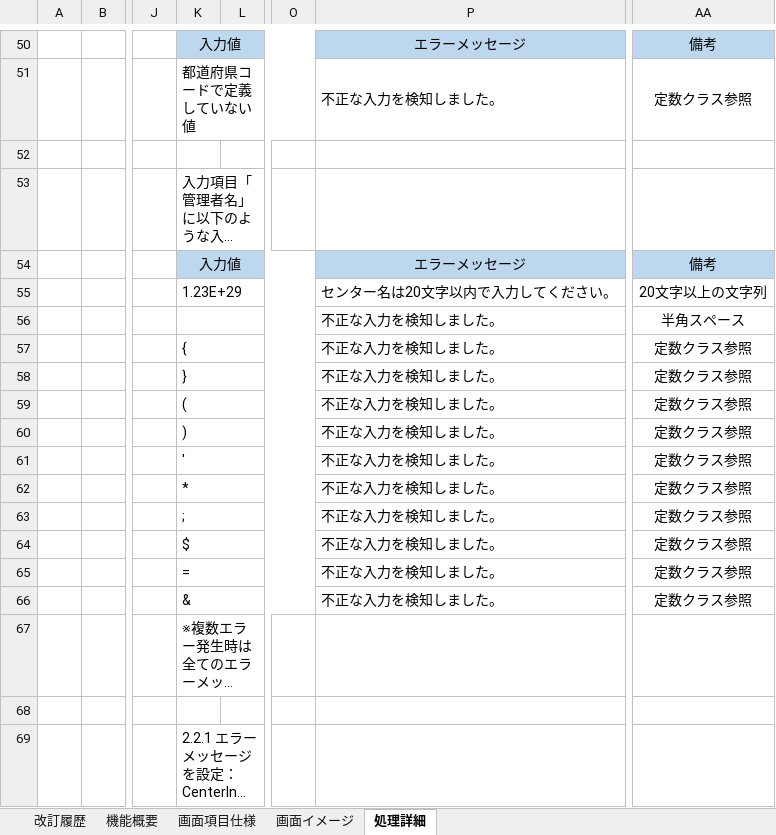
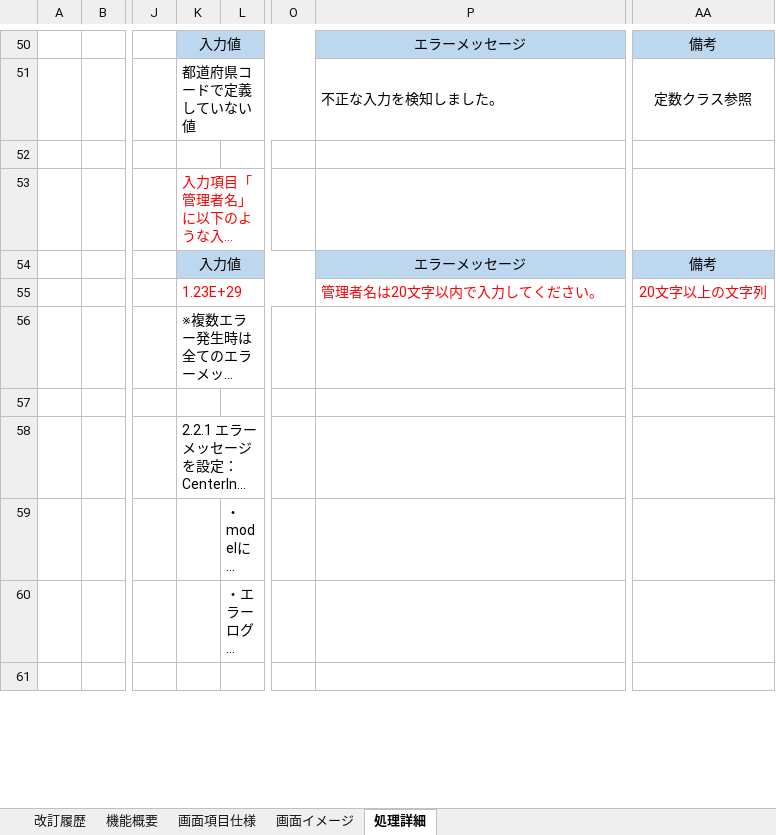
Before and after one commit to hagydojt/development-PGcourse-DroneInventorySystem, an Excel workbook: docs/詳細設計書/詳細設計書_在庫センター情報画面.xlsx, sheet 処理詳細, drawn as a sheet; only a part is shown, gaps mark what is left out; the shorter side is filled out with more unchanged rows; long unchanged cells end in …; values as stored, in another font and other column widths than the file's, no borders; removed rows and columns are numbered as before the commit, all else as after; rows hold the shown columns only; the diff covers the shown part only; the diff names each change by its address in the sheet, - before the commit and + after, or states it on an @@ line.

Commit message:
Add files via upload

```diff
--- a/docs/詳細設計書/詳細設計書_在庫センター情報画面.xlsx (sheet 処理詳細)
+++ b/docs/詳細設計書/詳細設計書_在庫センター情報画面.xlsx (sheet 処理詳細)
-K53 text colour: black
+K53 text colour: #FF0000
-K55 text colour: black
+K55 text colour: #FF0000
-P55: センター名は20文字以内で入力してください。
+P55: 管理者名は20文字以内で入力してください。
-P55 text colour: black
+P55 text colour: #FF0000
-AA55 text colour: black
+AA55 text colour: #FF0000
-row 56:  |  |  |  |  |  | 不正な入力を検知しました。 | 半角スペース
-row 57:  |  |  | { |  |  | 不正な入力を検知しました。 | 定数クラス参照
-row 58:  |  |  | } |  |  | 不正な入力を検知しました。 | 定数クラス参照
-row 59:  |  |  | ( |  |  | 不正な入力を検知しました。 | 定数クラス参照
-row 60:  |  |  | ) |  |  | 不正な入力を検知しました。 | 定数クラス参照
-row 61:  |  |  | ' |  |  | 不正な入力を検知しました。 | 定数クラス参照
-row 62:  |  |  | * |  |  | 不正な入力を検知しました。 | 定数クラス参照
-row 63:  |  |  | ; |  |  | 不正な入力を検知しました。 | 定数クラス参照
-row 64:  |  |  | $ |  |  | 不正な入力を検知しました。 | 定数クラス参照
-row 65:  |  |  | = |  |  | 不正な入力を検知しました。 | 定数クラス参照
-row 66:  |  |  | & |  |  | 不正な入力を検知しました。 | 定数クラス参照
```
Also changed, not shown: 11 added rows, 14 edited cells and cell formats elsewhere in this sheet.
